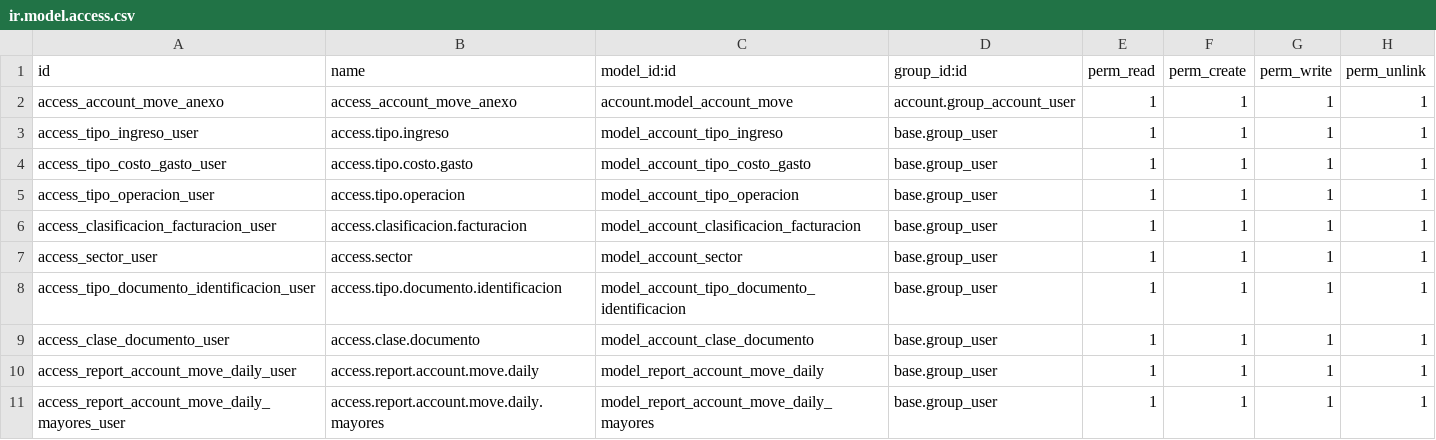
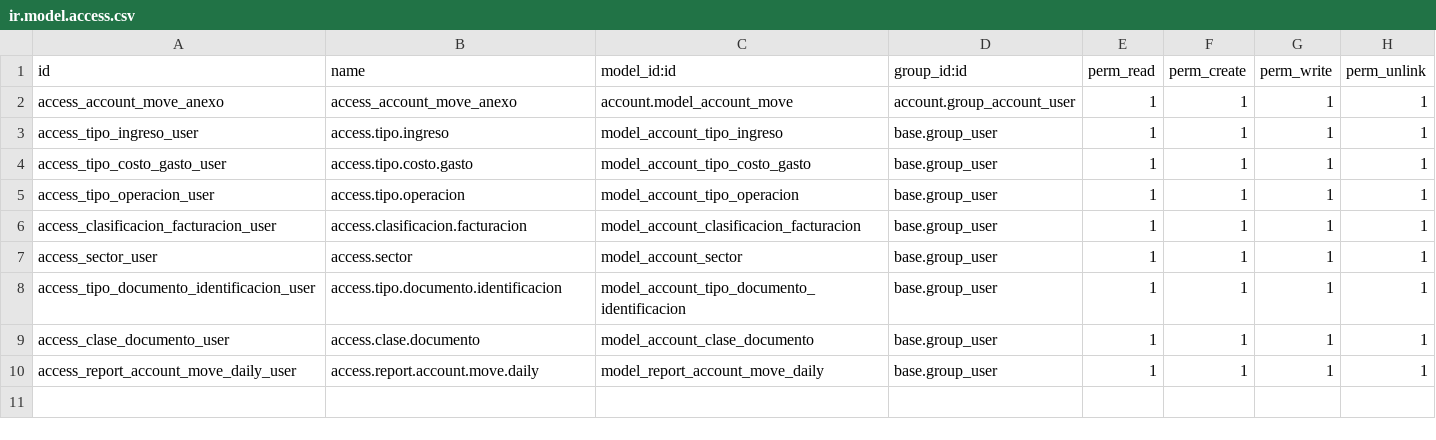
Before and after one commit to informaticaincoe/fe, a CSV file: location/l10n_sv_mh_anexos/security/ir.model.access.csv, drawn as a sheet; the diff names each change by its address in the sheet, - before the commit and + after, or states it on an @@ line.

Commit message:
clientes mayores a 25000

```diff
--- a/location/l10n_sv_mh_anexos/security/ir.model.access.csv
+++ b/location/l10n_sv_mh_anexos/security/ir.model.access.csv
-row 11: access_report_account_move_daily_mayores_user | access.report.account.move.daily.mayores | model_report_account_move_daily_mayores | base.group_user | 1 | 1 | 1 | 1
```
Also changed, not shown: 13 other files.
